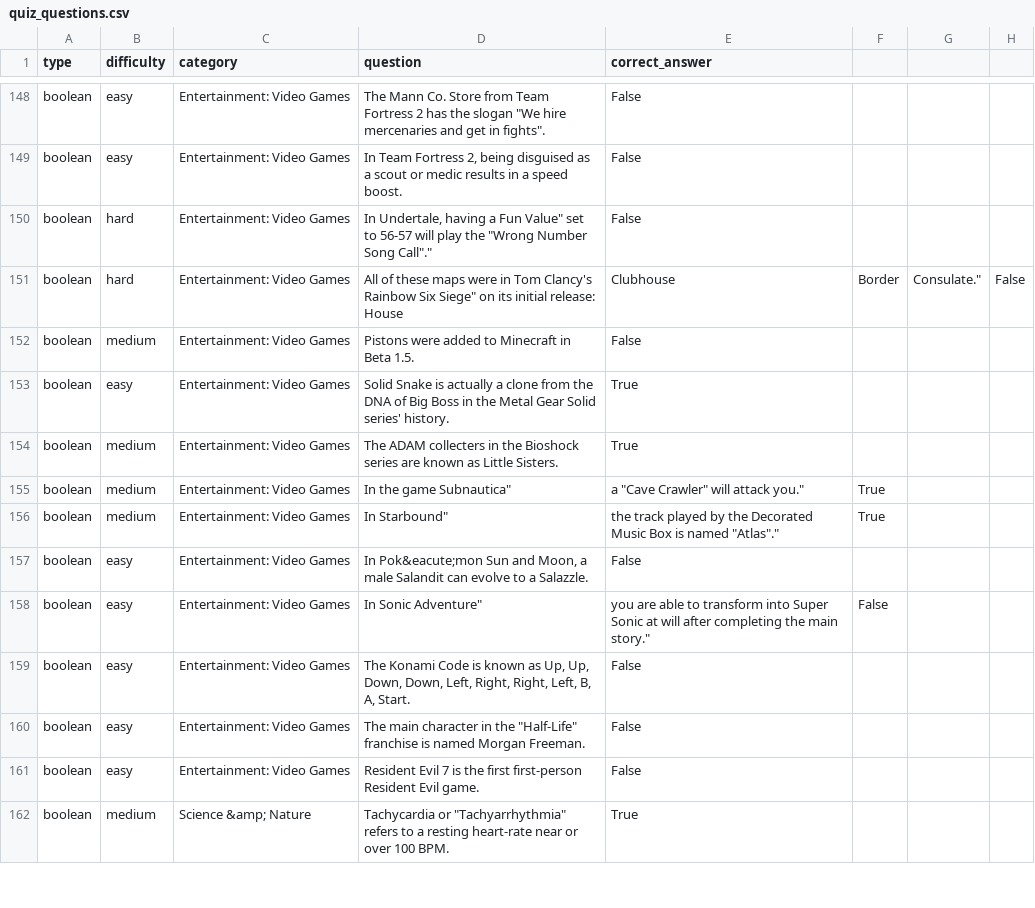
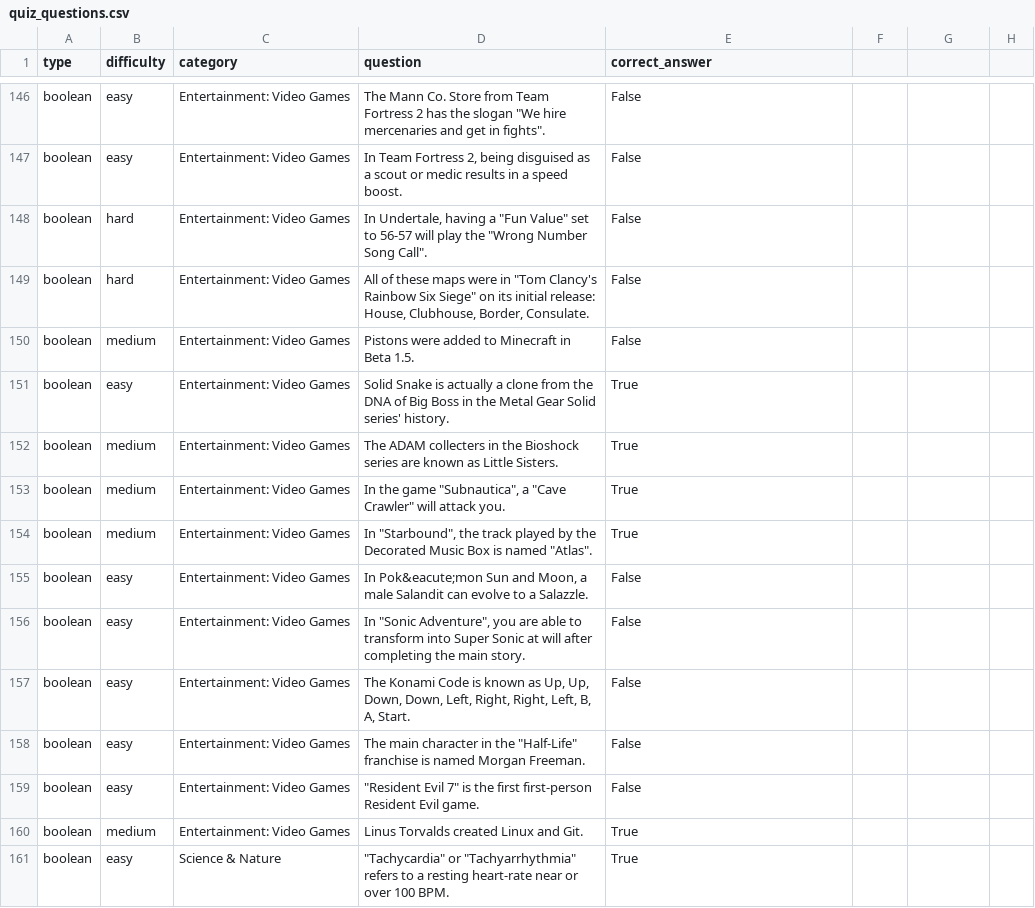
Before and after one commit to matt423455/CIS4004, a CSV file: quiz_questions.csv, drawn as a sheet; only a part is shown, gaps mark what is left out; the diff covers the shown part only.

Commit message:
Update quiz_questions.csv

```diff
--- a/quiz_questions.csv
+++ b/quiz_questions.csv
@@ -149,4 +147,4 @@ boolean,easy,Entertainment: Video Games,The Mann Co. Store from Team Fortress 2
 boolean,easy,Entertainment: Video Games,"In Team Fortress 2, being disguised as a scout or medic results in a speed boost.",False
-boolean,hard,Entertainment: Video Games,"In Undertale, having a "Fun Value" set to 56-57 will play the "Wrong Number Song Call".",False
-boolean,hard,Entertainment: Video Games,"All of these maps were in "Tom Clancy's Rainbow Six Siege" on its initial release: House, Clubhouse, Border, Consulate.",False
+boolean,hard,Entertainment: Video Games,"In Undertale, having a ""Fun Value"" set to 56-57 will play the ""Wrong Number Song Call"".",False
+boolean,hard,Entertainment: Video Games,"All of these maps were in ""Tom Clancy's Rainbow Six Siege"" on its initial release: House, Clubhouse, Border, Consulate.",False
 boolean,medium,Entertainment: Video Games,Pistons were added to Minecraft in Beta 1.5.,False
@@ -154,6 +152,6 @@ boolean,easy,Entertainment: Video Games,Solid Snake is actually a clone from the
 boolean,medium,Entertainment: Video Games,The ADAM collecters in the Bioshock series are known as Little Sisters.,True
-boolean,medium,Entertainment: Video Games,"In the game "Subnautica", a "Cave Crawler" will attack you.",True
-boolean,medium,Entertainment: Video Games,"In "Starbound", the track played by the Decorated Music Box is named "Atlas".",True
+boolean,medium,Entertainment: Video Games,"In the game ""Subnautica"", a ""Cave Crawler"" will attack you.",True
+boolean,medium,Entertainment: Video Games,"In ""Starbound"", the track played by the Decorated Music Box is named ""Atlas"".",True
 boolean,easy,Entertainment: Video Games,"In Pok&eacute;mon Sun and Moon, a male Salandit can evolve to a Salazzle.",False
-boolean,easy,Entertainment: Video Games,"In "Sonic Adventure", you are able to transform into Super Sonic at will after completing the main story.",False
+boolean,easy,Entertainment: Video Games,"In ""Sonic Adventure"", you are able to transform into Super Sonic at will after completing the main story.",False
 boolean,easy,Entertainment: Video Games,"The Konami Code is known as Up, Up, Down, Down, Left, Right, Right, Left, B, A, Start.",False
@@ -161,2 +159,3 @@ boolean,easy,Entertainment: Video Games,The main character in the "Half-Life" fr
-boolean,easy,Entertainment: Video Games,"Resident Evil 7" is the first first-person Resident Evil game.,False
-boolean,medium,Science &amp; Nature,"Tachycardia" or "Tachyarrhythmia" refers to a resting heart-rate near or over 100 BPM.,True
+boolean,easy,Entertainment: Video Games,"""Resident Evil 7"" is the first first-person Resident Evil game.",False
+boolean,medium,Entertainment: Video Games,Linus Torvalds created Linux and Git.,True
+boolean,easy,Science & Nature,"""Tachycardia"" or ""Tachyarrhythmia"" refers to a resting heart-rate near or over 100 BPM.",True
```
Also changed, not shown: 2 removed rows and 99 edited cells elsewhere in this file.
